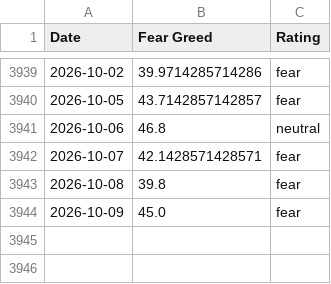
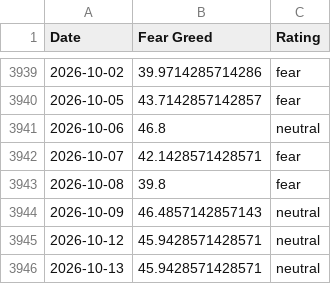
Before and after one commit to darrencjh8/fear-greed-data, a CSV file: fear-greed.csv, drawn as a sheet; only a part is shown, gaps mark what is left out.

```diff
--- a/fear-greed.csv
+++ b/fear-greed.csv
@@ -3943,2 +3943,4 @@ Date,Fear Greed,Rating
 2026-10-08,39.8,fear
-2026-10-09,45.0,fear
+2026-10-09,46.4857142857143,neutral
+2026-10-12,45.9428571428571,neutral
+2026-10-13,45.9428571428571,neutral
```
Also changed, not shown: datasets/cnn_fear_greed.csv, 1 other file.
